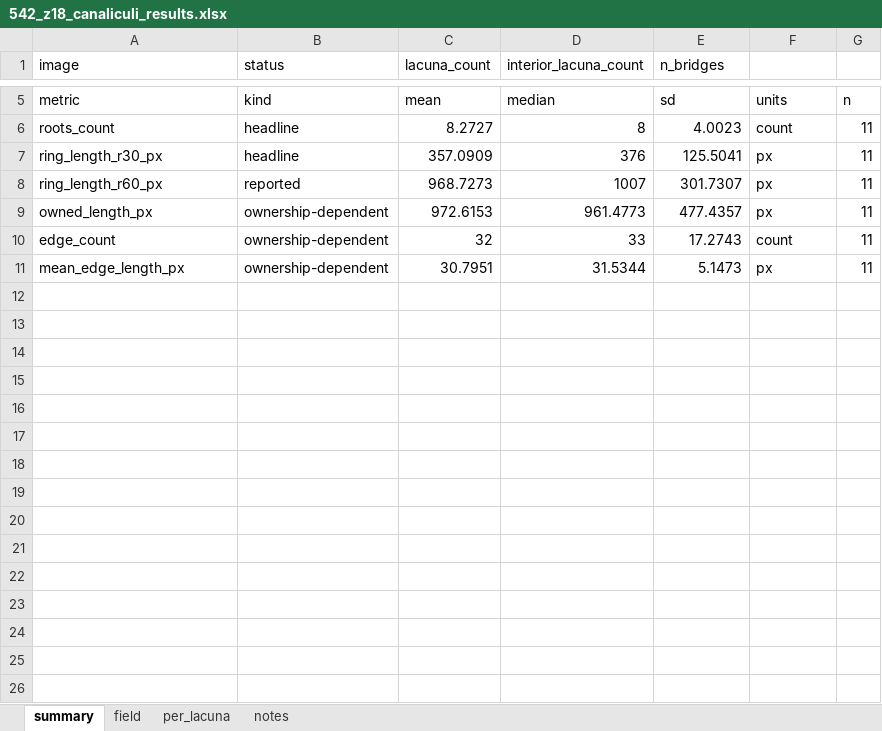
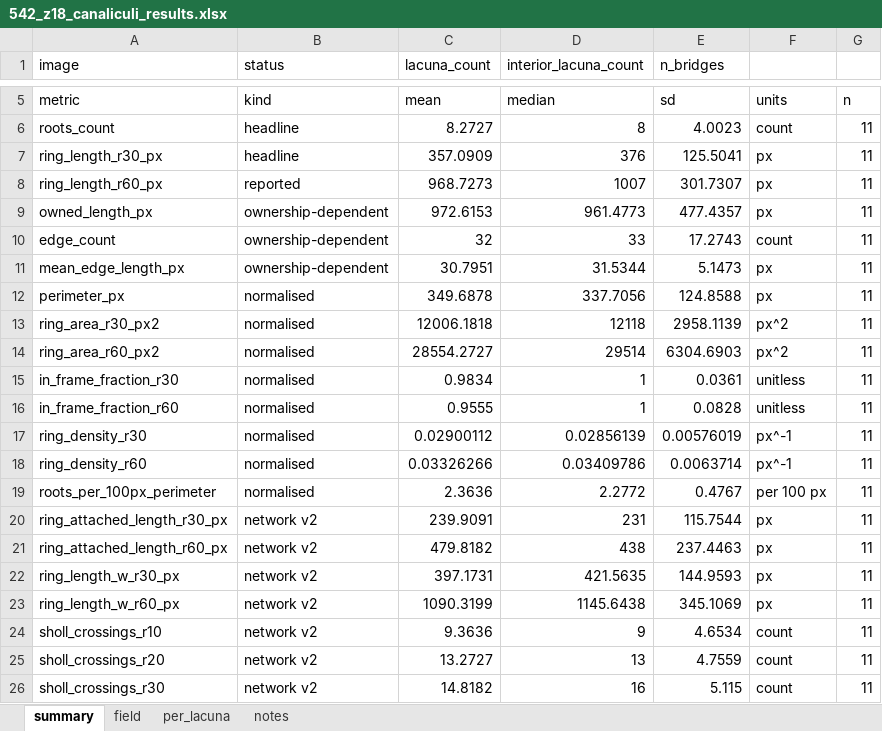
Before and after one commit to Kimokazi-coder/xlh-lcn-pipeline, an Excel workbook: results/542_z18/2_canaliculi/542_z18_canaliculi_results.xlsx, sheet summary, drawn as a sheet; only a part is shown, gaps mark what is left out; values as stored, in another font and other column widths than the file's, no borders; the diff names each change by its address in the sheet, - before the commit and + after, or states it on an @@ line.

```diff
--- a/results/542_z18/2_canaliculi/542_z18_canaliculi_results.xlsx (sheet summary)
+++ b/results/542_z18/2_canaliculi/542_z18_canaliculi_results.xlsx (sheet summary)
+row 12: perimeter_px | normalised | 349.6878 | 337.7056 | 124.8588 | px | 11
+row 13: ring_area_r30_px2 | normalised | 12006.1818 | 12118 | 2958.1139 | px^2 | 11
+row 14: ring_area_r60_px2 | normalised | 28554.2727 | 29514 | 6304.6903 | px^2 | 11
+row 15: in_frame_fraction_r30 | normalised | 0.9834 | 1 | 0.0361 | unitless | 11
+row 16: in_frame_fraction_r60 | normalised | 0.9555 | 1 | 0.0828 | unitless | 11
+row 17: ring_density_r30 | normalised | 0.02900112 | 0.02856139 | 0.00576019 | px^-1 | 11
+row 18: ring_density_r60 | normalised | 0.03326266 | 0.03409786 | 0.0063714 | px^-1 | 11
+row 19: roots_per_100px_perimeter | normalised | 2.3636 | 2.2772 | 0.4767 | per 100 px | 11
+row 20: ring_attached_length_r30_px | network v2 | 239.9091 | 231 | 115.7544 | px | 11
+row 21: ring_attached_length_r60_px | network v2 | 479.8182 | 438 | 237.4463 | px | 11
+row 22: ring_length_w_r30_px | network v2 | 397.1731 | 421.5635 | 144.9593 | px | 11
+row 23: ring_length_w_r60_px | network v2 | 1090.3199 | 1145.6438 | 345.1069 | px | 11
+row 24: sholl_crossings_r10 | network v2 | 9.3636 | 9 | 4.6534 | count | 11
+row 25: sholl_crossings_r20 | network v2 | 13.2727 | 13 | 4.7559 | count | 11
+row 26: sholl_crossings_r30 | network v2 | 14.8182 | 16 | 5.115 | count | 11
```
Also changed, not shown: sheet per_lacuna, sheet field, results/542_z06/2_canaliculi/542_z06_canaliculi_results.xlsx, results/543-2/2_canaliculi/543-2_canaliculi_results.xlsx, 31 other files.
